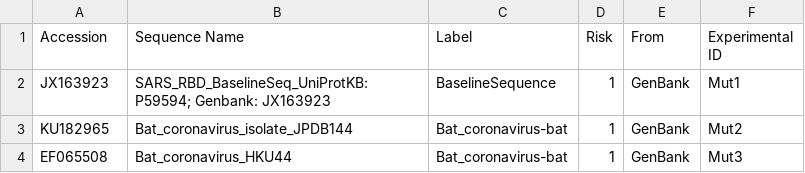
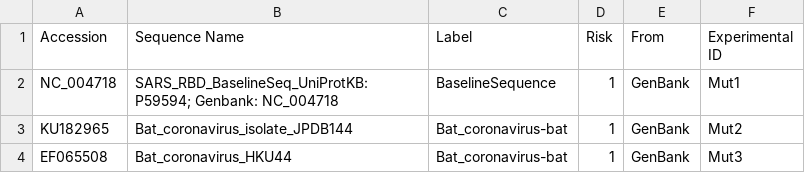
Before and after one commit to Dywangxin/CrossHostCoV, a CSV file: SupplementaryData/03_Candidates_For_Experiments.csv, drawn as a sheet; only a part is shown.

```diff
--- a/SupplementaryData/03_Candidates_For_Experiments.csv
+++ b/SupplementaryData/03_Candidates_For_Experiments.csv
@@ -1,3 +1,3 @@
 Accession,Sequence Name,Label,Risk,From,Experimental ID
-JX163923,SARS_RBD_BaselineSeq_UniProtKB: P59594; Genbank: JX163923,BaselineSequence,1,GenBank,Mut1
+NC_004718,SARS_RBD_BaselineSeq_UniProtKB: P59594; Genbank: NC_004718,BaselineSequence,1,GenBank,Mut1
 KU182965,Bat_coronavirus_isolate_JPDB144,Bat_coronavirus-bat,1,GenBank,Mut2
```
Also changed, not shown: 1 other file.
